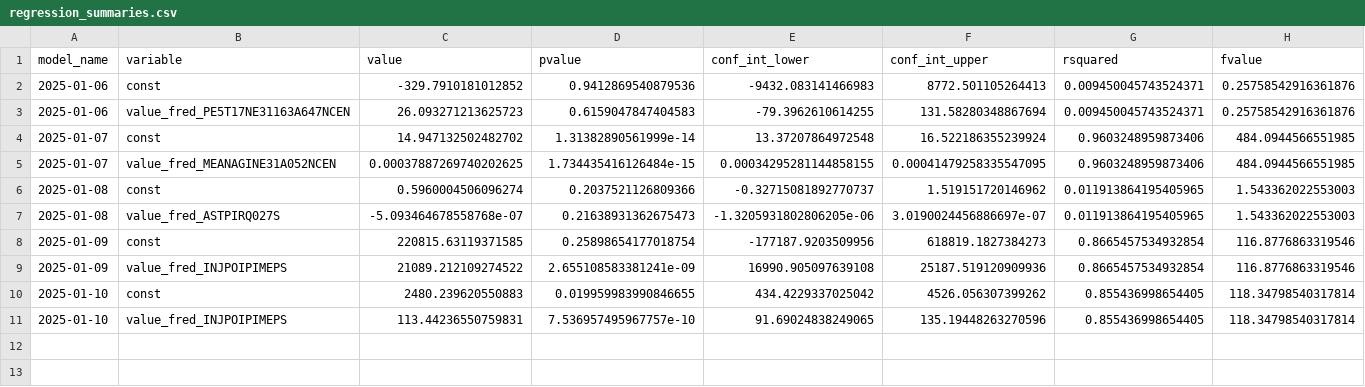
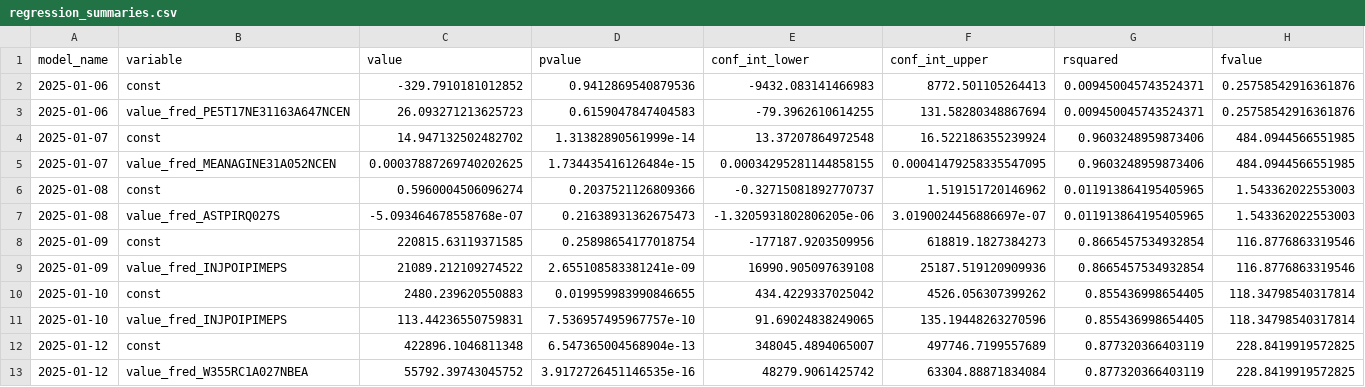
Before and after one commit to pranay-gundam/TidyTuesday, a CSV file: year_2025_week_02/regression_summaries.csv, drawn as a sheet; only a part is shown; rows hold the shown columns only; the diff names each change by its address in the sheet, - before the commit and + after, or states it on an @@ line.

```diff
--- a/year_2025_week_02/regression_summaries.csv
+++ b/year_2025_week_02/regression_summaries.csv
+row 12: 2025-01-12 | const | 422896.1046811348 | 6.547365004568904e-13 | 348045.4894065007 | 497746.7199557689 | 0.877320366403119 | 228.8419919572825
+row 13: 2025-01-12 | value_fred_W355RC1A027NBEA | 55792.39743045752 | 3.9172726451146535e-16 | 48279.9061425742 | 63304.88871834084 | 0.877320366403119 | 228.8419919572825
```
Also changed, not shown: 3 other files.
